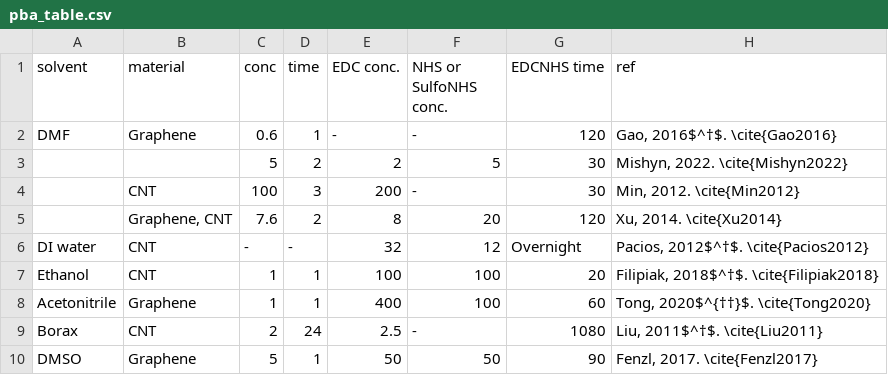
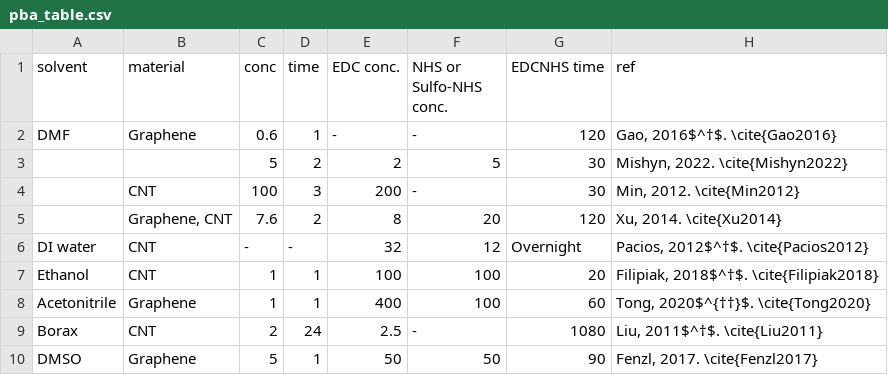
Before and after one commit to nedtreacher/phd-thesis, a CSV file: tables/ch7/pba_table.csv, drawn as a sheet.

Commit message:
fixed list of abbreviations header

```diff
--- a/tables/ch7/pba_table.csv
+++ b/tables/ch7/pba_table.csv
@@ -1,2 +1,2 @@
-solvent,material,conc,time,EDC conc.,NHS or SulfoNHS conc.,EDCNHS time,ref
+solvent,material,conc,time,EDC conc.,NHS or Sulfo-NHS conc.,EDCNHS time,ref
 DMF,Graphene,0.6,1,-,-,120,"Gao, 2016$^†$. \cite{Gao2016}"
```
Also changed, not shown: 12 other files.
